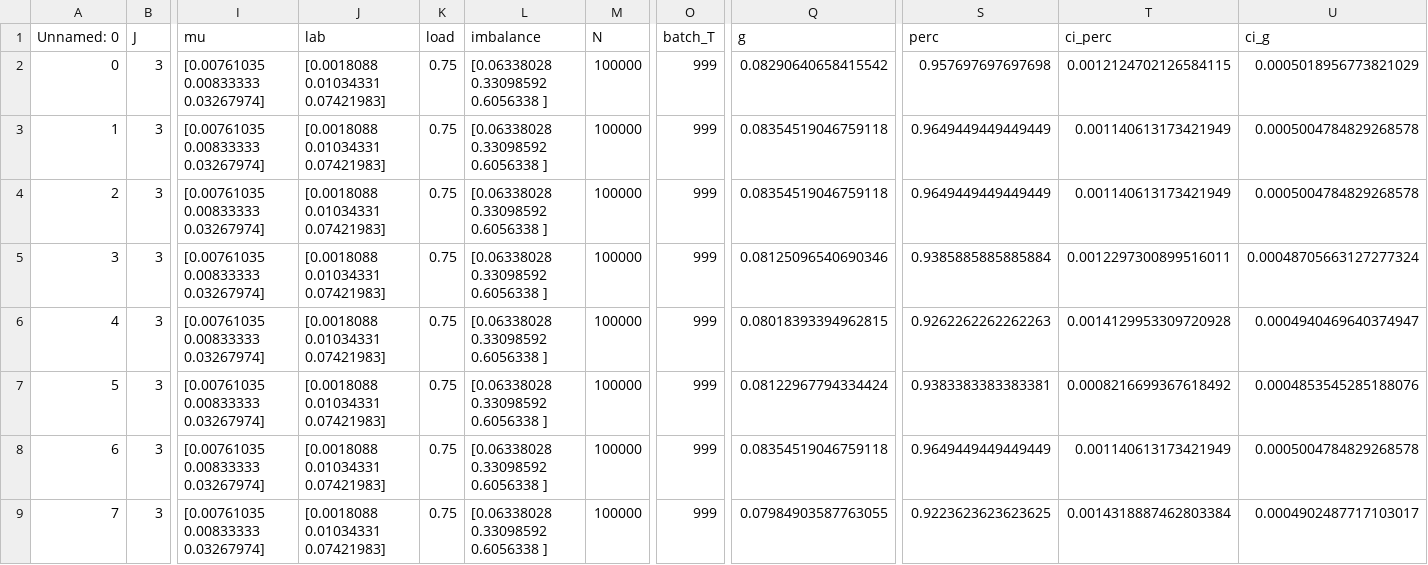
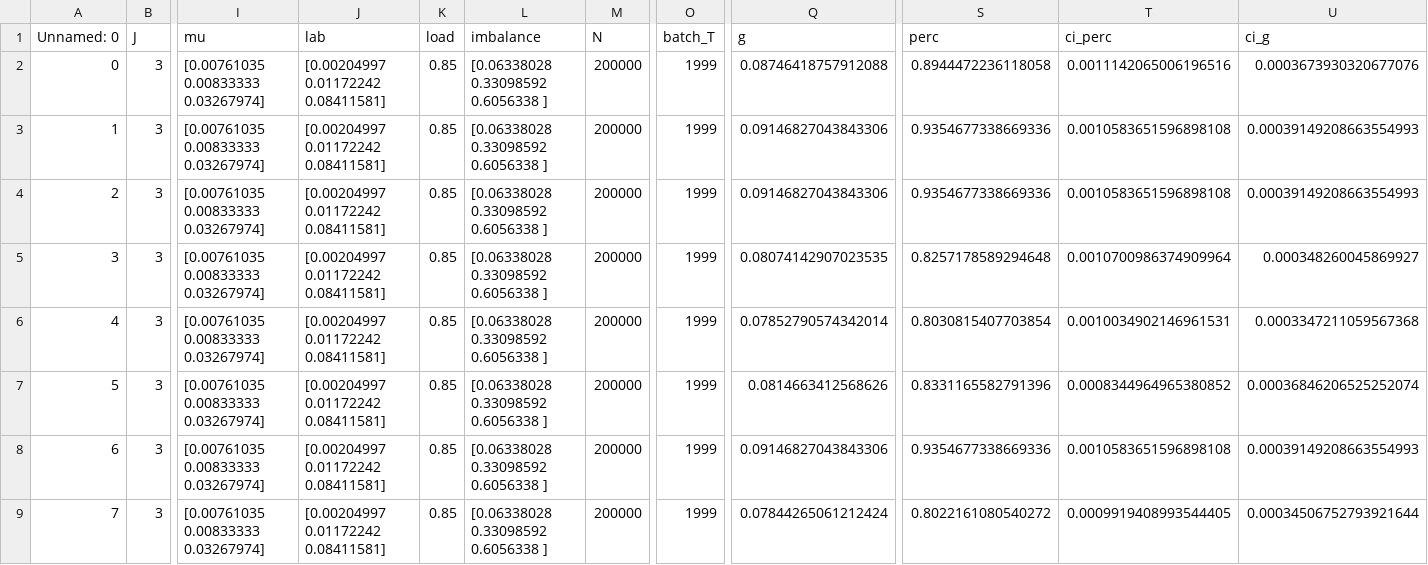
Before and after one commit to JeroenVanKasteren/time_constraint_ed, a CSV file: results/instance_sim_01.csv, drawn as a sheet; only a part is shown, gaps mark what is left out; the diff names each change by its address in the sheet, - before the commit and + after, or states it on an @@ line.

```diff
--- a/results/instance_sim_01.csv
+++ b/results/instance_sim_01.csv
-J2:J9 (lab): [0.0018088 0.01034331 0.07421983]
+J2:J9 (lab): [0.00204997 0.01172242 0.08411581]
-K2:K9 (load): 0.75
+K2:K9 (load): 0.85
-M2:M9 (N): 100000
+M2:M9 (N): 200000
-O2:O9 (batch_T): 999
+O2:O9 (batch_T): 1999
-Q2 (g): 0.08290640658415542
+Q2 (g): 0.08746418757912088
-S2 (perc): 0.957697697697698
+S2 (perc): 0.8944472236118058
-T2 (ci_perc): 0.0012124702126584115
+T2 (ci_perc): 0.0011142065006196516
-U2 (ci_g): 0.0005018956773821029
+U2 (ci_g): 0.0003673930320677076
-Q3:Q4 (g): 0.08354519046759118
+Q3:Q4 (g): 0.09146827043843306
-S3:S4 (perc): 0.9649449449449449
+S3:S4 (perc): 0.9354677338669336
-T3:T4 (ci_perc): 0.001140613173421949
+T3:T4 (ci_perc): 0.0010583651596898108
-U3:U4 (ci_g): 0.0005004784829268578
+U3:U4 (ci_g): 0.00039149208663554993
-Q5 (g): 0.08125096540690346
+Q5 (g): 0.08074142907023535
-S5 (perc): 0.9385885885885884
+S5 (perc): 0.8257178589294648
-T5 (ci_perc): 0.0012297300899516011
+T5 (ci_perc): 0.0010700986374909964
-U5 (ci_g): 0.00048705663127277324
+U5 (ci_g): 0.000348260045869927
-Q6 (g): 0.08018393394962815
+Q6 (g): 0.07852790574342014
-S6 (perc): 0.9262262262262263
+S6 (perc): 0.8030815407703854
-T6 (ci_perc): 0.0014129953309720928
+T6 (ci_perc): 0.0010034902146961531
-U6 (ci_g): 0.0004940469640374947
+U6 (ci_g): 0.0003347211059567368
-Q7 (g): 0.08122967794334424
+Q7 (g): 0.0814663412568626
-S7 (perc): 0.9383383383383381
+S7 (perc): 0.8331165582791396
-T7 (ci_perc): 0.0008216699367618492
+T7 (ci_perc): 0.0008344964965380852
-U7 (ci_g): 0.0004853545285188076
+U7 (ci_g): 0.00036846206525252074
-Q8 (g): 0.08354519046759118
+Q8 (g): 0.09146827043843306
-S8 (perc): 0.9649449449449449
+S8 (perc): 0.9354677338669336
-T8 (ci_perc): 0.001140613173421949
+T8 (ci_perc): 0.0010583651596898108
-U8 (ci_g): 0.0005004784829268578
+U8 (ci_g): 0.00039149208663554993
-Q9 (g): 0.07984903587763055
+Q9 (g): 0.07844265061212424
-S9 (perc): 0.9223623623623625
+S9 (perc): 0.8022161080540272
-T9 (ci_perc): 0.0014318887462803384
+T9 (ci_perc): 0.0009919408993544405
-U9 (ci_g): 0.0004902487717103017
+U9 (ci_g): 0.00034506752793921644
```
Also changed, not shown: results/instance_sim_04.csv, results/instance_sim_06.csv, 15 other files.
